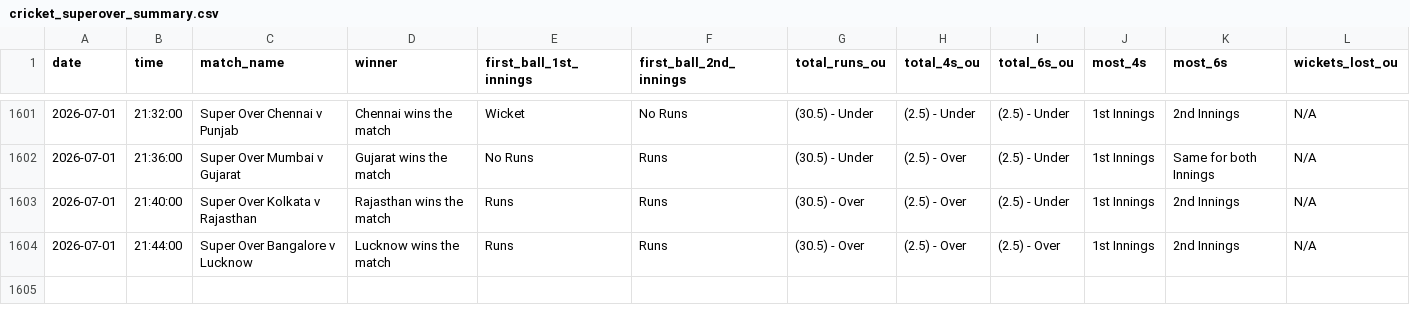
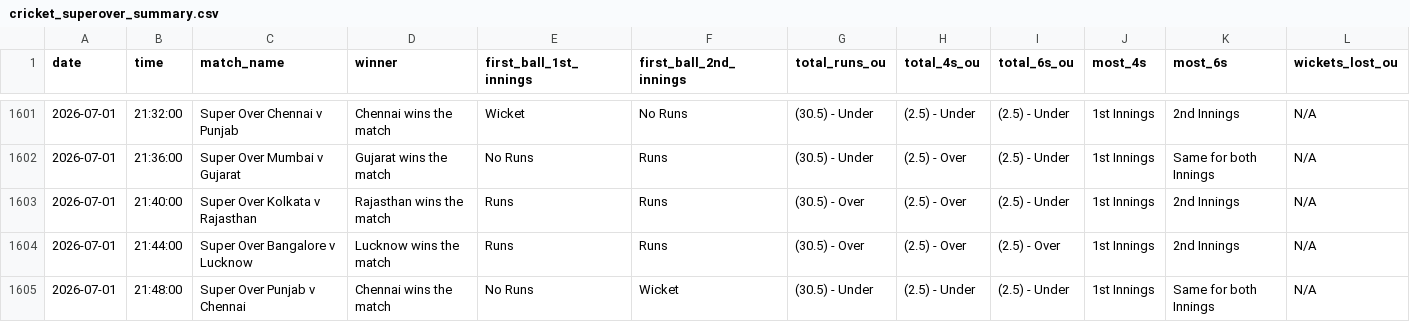
Before and after one commit to NorajChathuranga/STBet-Tracker, a CSV file: data/cricket_superover_summary.csv, drawn as a sheet; only a part is shown, gaps mark what is left out; rows hold the shown columns only; the diff names each change by its address in the sheet, - before the commit and + after, or states it on an @@ line.

Commit message:
Auto-update match records (VM source)

```diff
--- a/data/cricket_superover_summary.csv
+++ b/data/cricket_superover_summary.csv
+row 1605: 2026-07-01 | 21:48:00 | Super Over Punjab v Chennai | Chennai wins the match | No Runs | Wicket | (30.5) - Under | (2.5) - Under | (2.5) - Under | 1st Innings | Same for both Innings | N/A
```
Also changed, not shown: 5 other files.
